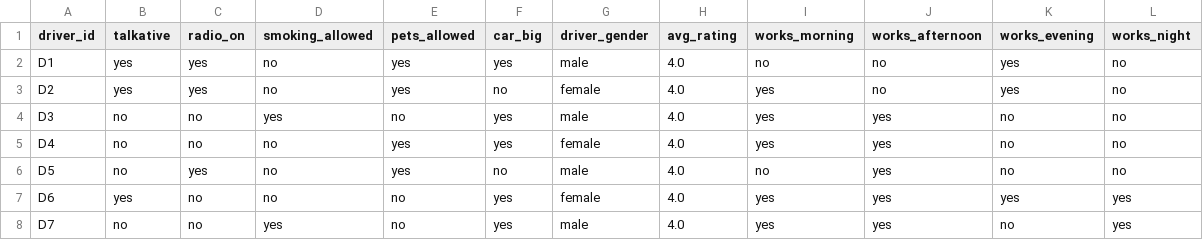
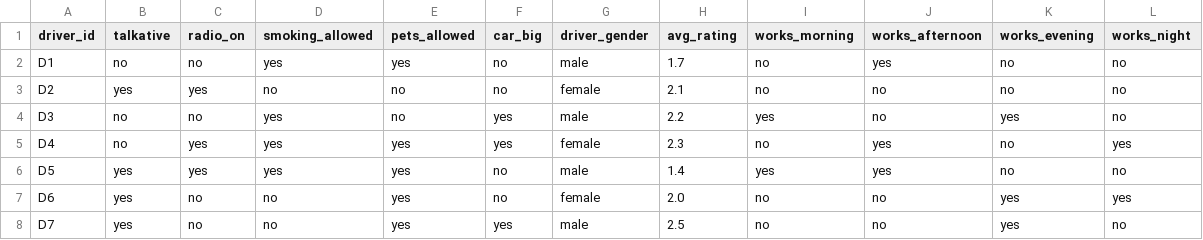
Before and after one commit to yasminebounasla/Application-de-Transport-Securise-avec-Recommandation-et-OCR, a CSV file: ml-service/lightfm_data/drivers.csv, drawn as a sheet; only a part is shown; the diff covers the shown part only.

```diff
--- a/ml-service/lightfm_data/drivers.csv
+++ b/ml-service/lightfm_data/drivers.csv
@@ -1,8 +1,8 @@
 driver_id,talkative,radio_on,smoking_allowed,pets_allowed,car_big,driver_gender,avg_rating,works_morning,works_afternoon,works_evening,works_night
-D1,yes,yes,no,yes,yes,male,4.0,no,no,yes,no
-D2,yes,yes,no,yes,no,female,4.0,yes,no,yes,no
-D3,no,no,yes,no,yes,male,4.0,yes,yes,no,no
-D4,no,no,no,yes,yes,female,4.0,yes,yes,no,no
-D5,no,yes,no,yes,no,male,4.0,no,yes,no,no
-D6,yes,no,no,no,yes,female,4.0,yes,yes,yes,yes
-D7,no,no,yes,no,yes,male,4.0,yes,yes,no,yes
+D1,no,no,yes,yes,no,male,1.7,no,yes,no,no
+D2,yes,yes,no,no,no,female,2.1,no,no,no,no
+D3,no,no,yes,no,yes,male,2.2,yes,no,yes,no
+D4,no,yes,yes,yes,yes,female,2.3,no,yes,no,yes
+D5,yes,yes,yes,yes,no,male,1.4,yes,yes,no,no
+D6,yes,no,no,yes,no,female,2.0,no,no,yes,yes
+D7,yes,no,no,yes,yes,male,2.5,no,no,yes,no
```
Also changed, not shown: 1 removed row and 127 edited cells elsewhere in this file, ml-service/lightfm_data/interactions.csv, ml-service/lightfm_data/trajets.csv, 28 other files.
